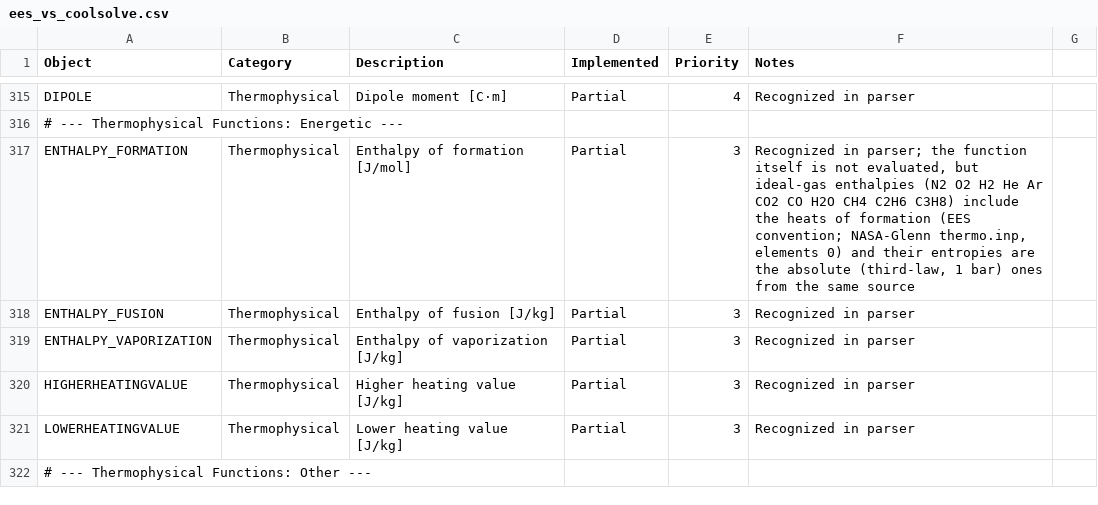
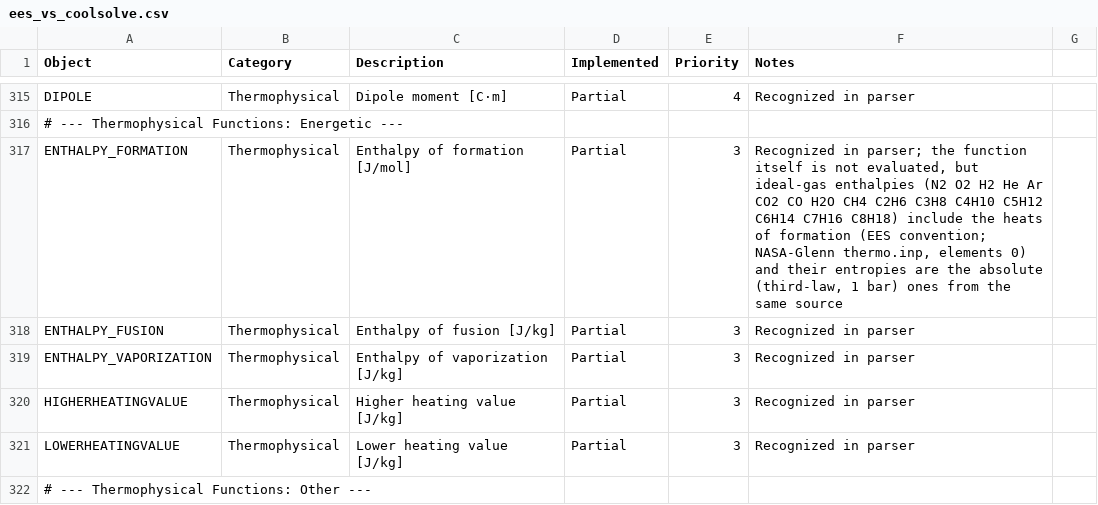
Before and after one commit to CoolProp/CoolSolve, a CSV file: docs/ees_vs_coolsolve.csv, drawn as a sheet; only a part is shown, gaps mark what is left out; the diff covers the shown part only.

```diff
--- a/docs/ees_vs_coolsolve.csv
+++ b/docs/ees_vs_coolsolve.csv
@@ -316,3 +316,3 @@ DIPOLE,Thermophysical,Dipole moment [C·m],Partial,4,Recognized in parser,
 # --- Thermophysical Functions: Energetic ---,,,,,,
-ENTHALPY_FORMATION,Thermophysical,Enthalpy of formation [J/mol],Partial,3,"Recognized in parser; the function itself is not evaluated, but ideal-gas enthalpies (N2 O2 H2 He Ar CO2 CO H2O CH4 C2H6 C3H8) include the heats of formation (EES convention; NASA-Glenn thermo.inp, elements 0) and their entropies are the absolute (third-law, 1 bar) ones from the same source",
+ENTHALPY_FORMATION,Thermophysical,Enthalpy of formation [J/mol],Partial,3,"Recognized in parser; the function itself is not evaluated, but ideal-gas enthalpies (N2 O2 H2 He Ar CO2 CO H2O CH4 C2H6 C3H8 C4H10 C5H12 C6H14 C7H16 C8H18) include the heats of formation (EES convention; NASA-Glenn thermo.inp, elements 0) and their entropies are the absolute (third-law, 1 bar) ones from the same source",
 ENTHALPY_FUSION,Thermophysical,Enthalpy of fusion [J/kg],Partial,3,Recognized in parser,
```
Also changed, not shown: 4 edited cells elsewhere in this file, 5 other files.
